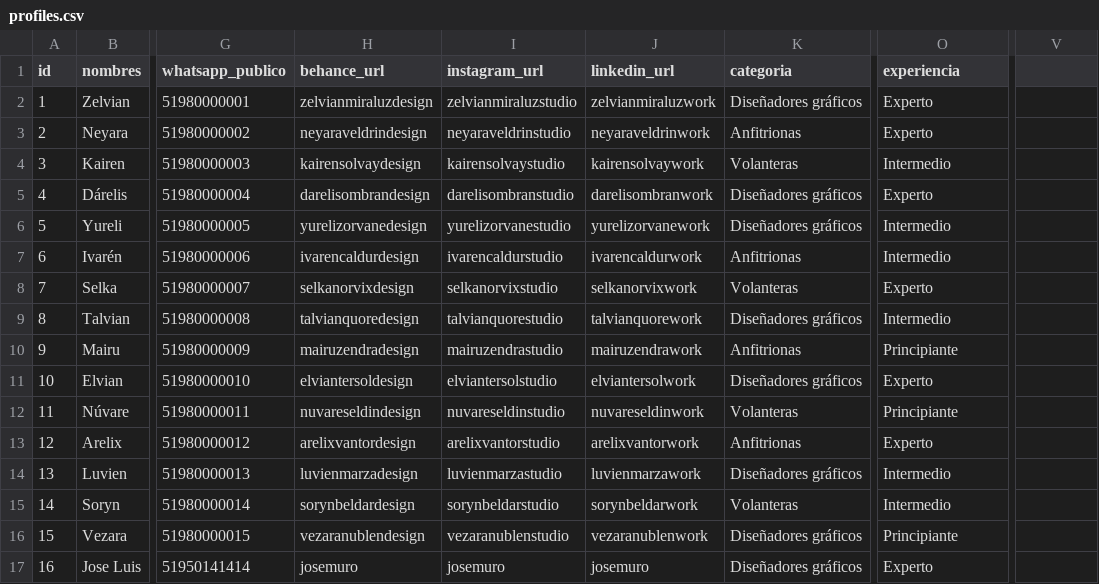
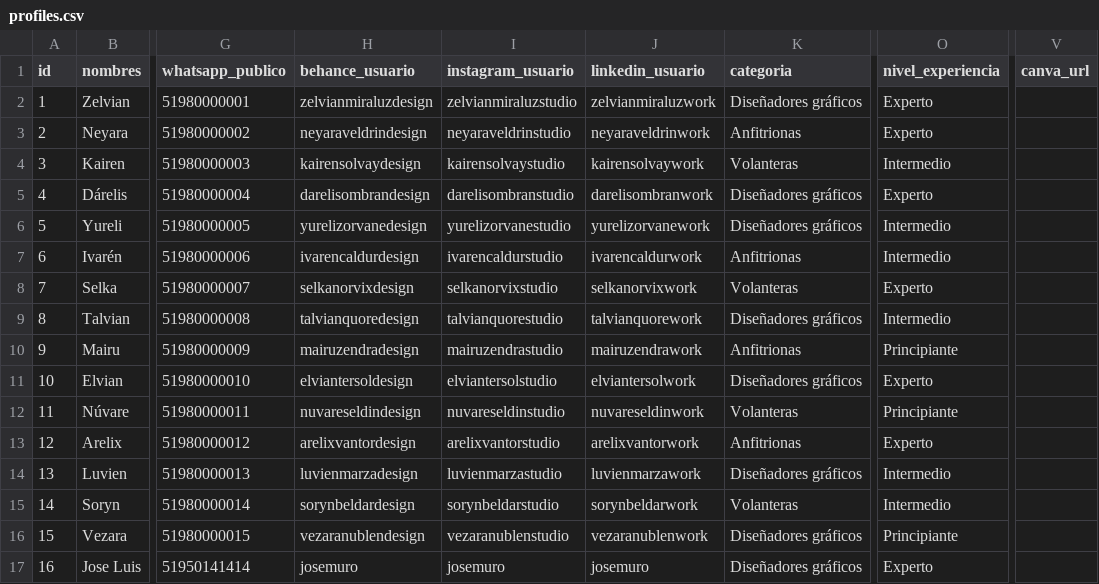
Before and after one commit to paginasperu/paginasperu.github.io, a CSV file: data/profiles.csv, drawn as a sheet; only a part is shown, gaps mark what is left out; the diff names each change by its address in the sheet, - before the commit and + after, or states it on an @@ line.

Commit message:
Integrate Canva links and improve data refresh

```diff
--- a/data/profiles.csv
+++ b/data/profiles.csv
-H1: behance_url
+H1: behance_usuario
-I1: instagram_url
+I1: instagram_usuario
-J1: linkedin_url
+J1: linkedin_usuario
-O1: experiencia
+O1: nivel_experiencia
-V1: (empty)
+V1: canva_url
```
Also changed, not shown: 8 other files.
